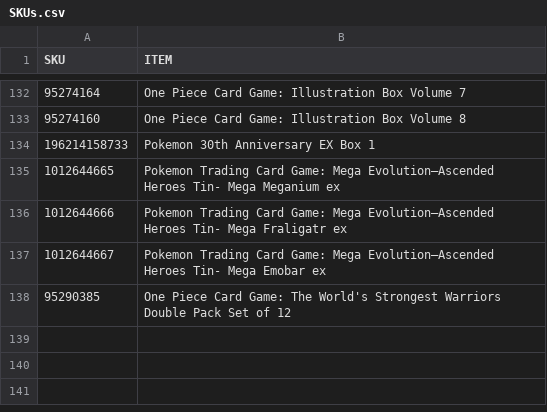
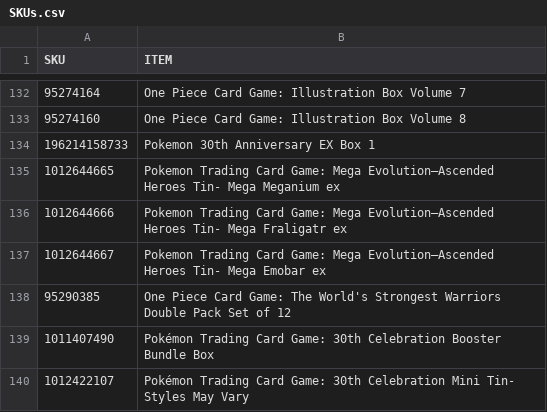
Before and after one commit to shigeosapsycho/multitool, a CSV file: SKUs.csv, drawn as a sheet; only a part is shown, gaps mark what is left out.

Commit message:
Add new Pokémon Trading Card Game SKUs

```diff
--- a/SKUs.csv
+++ b/SKUs.csv
@@ -138 +138,3 @@ SKU,ITEM
 95290385,One Piece Card Game: The World's Strongest Warriors Double Pack Set of 12
+1011407490,Pokémon Trading Card Game: 30th Celebration Booster Bundle Box
+1012422107,Pokémon Trading Card Game: 30th Celebration Mini Tin- Styles May Vary
```
